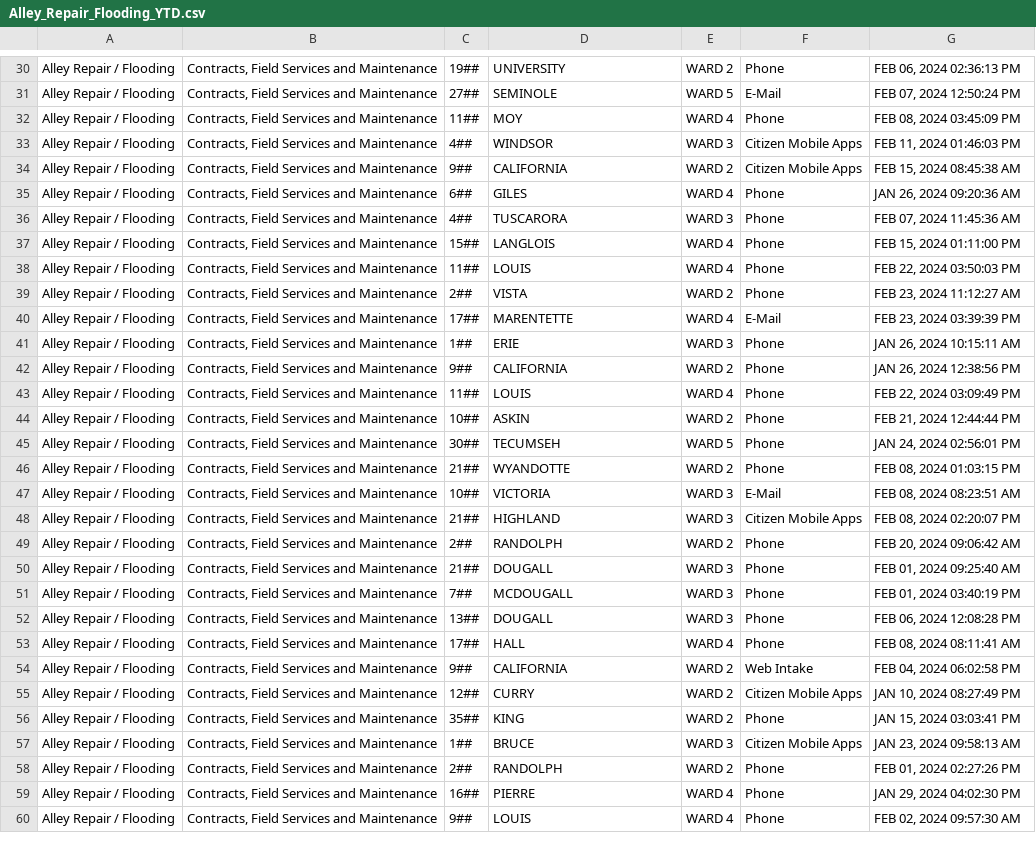
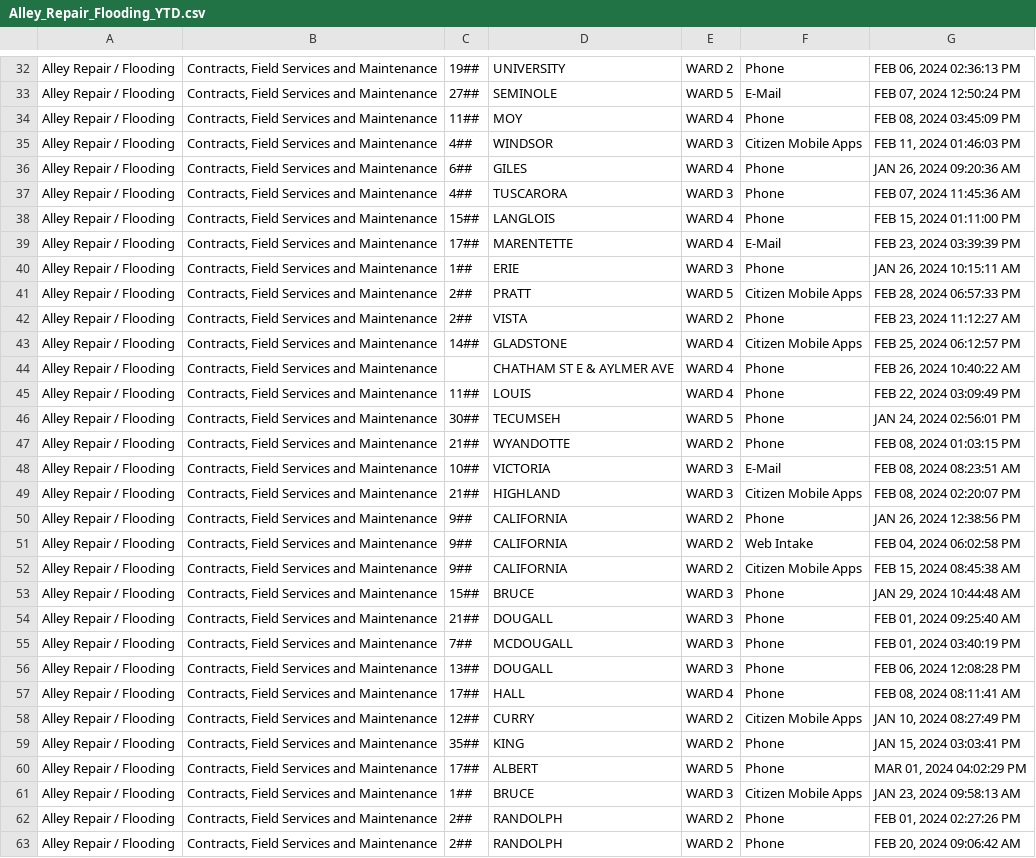
Before and after one commit to dntiontk/windsor-opendata, a CSV file: raw/alley-repair-flooding/Alley_Repair_Flooding_YTD.csv, drawn as a sheet; only a part is shown, gaps mark what is left out; the shorter side is filled out with more unchanged rows; the diff covers the shown part only.

```diff
--- a/raw/alley-repair-flooding/Alley_Repair_Flooding_YTD.csv
+++ b/raw/alley-repair-flooding/Alley_Repair_Flooding_YTD.csv
@@ -33,3 +35,2 @@
 "Alley Repair / Flooding","Contracts, Field Services and Maintenance","4##","WINDSOR","WARD 3","Citizen Mobile Apps","FEB 11, 2024 01:46:03 PM"
-"Alley Repair / Flooding","Contracts, Field Services and Maintenance","9##","CALIFORNIA","WARD 2","Citizen Mobile Apps","FEB 15, 2024 08:45:38 AM"
 "Alley Repair / Flooding","Contracts, Field Services and Maintenance","6##","GILES","WARD 4","Phone","JAN 26, 2024 09:20:36 AM"
@@ -37,9 +38,9 @@
 "Alley Repair / Flooding","Contracts, Field Services and Maintenance","15##","LANGLOIS","WARD 4","Phone","FEB 15, 2024 01:11:00 PM"
-"Alley Repair / Flooding","Contracts, Field Services and Maintenance","11##","LOUIS","WARD 4","Phone","FEB 22, 2024 03:50:03 PM"
-"Alley Repair / Flooding","Contracts, Field Services and Maintenance","2##","VISTA","WARD 2","Phone","FEB 23, 2024 11:12:27 AM"
 "Alley Repair / Flooding","Contracts, Field Services and Maintenance","17##","MARENTETTE","WARD 4","E-Mail","FEB 23, 2024 03:39:39 PM"
 "Alley Repair / Flooding","Contracts, Field Services and Maintenance","1##","ERIE","WARD 3","Phone","JAN 26, 2024 10:15:11 AM"
-"Alley Repair / Flooding","Contracts, Field Services and Maintenance","9##","CALIFORNIA","WARD 2","Phone","JAN 26, 2024 12:38:56 PM"
+"Alley Repair / Flooding","Contracts, Field Services and Maintenance","2##","PRATT","WARD 5","Citizen Mobile Apps","FEB 28, 2024 06:57:33 PM"
+"Alley Repair / Flooding","Contracts, Field Services and Maintenance","2##","VISTA","WARD 2","Phone","FEB 23, 2024 11:12:27 AM"
+"Alley Repair / Flooding","Contracts, Field Services and Maintenance","14##","GLADSTONE","WARD 4","Citizen Mobile Apps","FEB 25, 2024 06:12:57 PM"
+"Alley Repair / Flooding","Contracts, Field Services and Maintenance"," ","CHATHAM ST E & AYLMER AVE","WARD 4","Phone","FEB 26, 2024 10:40:22 AM"
 "Alley Repair / Flooding","Contracts, Field Services and Maintenance","11##","LOUIS","WARD 4","Phone","FEB 22, 2024 03:09:49 PM"
-"Alley Repair / Flooding","Contracts, Field Services and Maintenance","10##","ASKIN","WARD 2","Phone","FEB 21, 2024 12:44:44 PM"
 "Alley Repair / Flooding","Contracts, Field Services and Maintenance","30##","TECUMSEH","WARD 5","Phone","JAN 24, 2024 02:56:01 PM"
@@ -48,3 +49,6 @@
 "Alley Repair / Flooding","Contracts, Field Services and Maintenance","21##","HIGHLAND","WARD 3","Citizen Mobile Apps","FEB 08, 2024 02:20:07 PM"
-"Alley Repair / Flooding","Contracts, Field Services and Maintenance","2##","RANDOLPH","WARD 2","Phone","FEB 20, 2024 09:06:42 AM"
+"Alley Repair / Flooding","Contracts, Field Services and Maintenance","9##","CALIFORNIA","WARD 2","Phone","JAN 26, 2024 12:38:56 PM"
+"Alley Repair / Flooding","Contracts, Field Services and Maintenance","9##","CALIFORNIA","WARD 2","Web Intake","FEB 04, 2024 06:02:58 PM"
+"Alley Repair / Flooding","Contracts, Field Services and Maintenance","9##","CALIFORNIA","WARD 2","Citizen Mobile Apps","FEB 15, 2024 08:45:38 AM"
+"Alley Repair / Flooding","Contracts, Field Services and Maintenance","15##","BRUCE","WARD 3","Phone","JAN 29, 2024 10:44:48 AM"
 "Alley Repair / Flooding","Contracts, Field Services and Maintenance","21##","DOUGALL","WARD 3","Phone","FEB 01, 2024 09:25:40 AM"
@@ -53,6 +57,7 @@
 "Alley Repair / Flooding","Contracts, Field Services and Maintenance","17##","HALL","WARD 4","Phone","FEB 08, 2024 08:11:41 AM"
-"Alley Repair / Flooding","Contracts, Field Services and Maintenance","9##","CALIFORNIA","WARD 2","Web Intake","FEB 04, 2024 06:02:58 PM"
 "Alley Repair / Flooding","Contracts, Field Services and Maintenance","12##","CURRY","WARD 2","Citizen Mobile Apps","JAN 10, 2024 08:27:49 PM"
 "Alley Repair / Flooding","Contracts, Field Services and Maintenance","35##","KING","WARD 2","Phone","JAN 15, 2024 03:03:41 PM"
+"Alley Repair / Flooding","Contracts, Field Services and Maintenance","17##","ALBERT","WARD 5","Phone","MAR 01, 2024 04:02:29 PM"
 "Alley Repair / Flooding","Contracts, Field Services and Maintenance","1##","BRUCE","WARD 3","Citizen Mobile Apps","JAN 23, 2024 09:58:13 AM"
 "Alley Repair / Flooding","Contracts, Field Services and Maintenance","2##","RANDOLPH","WARD 2","Phone","FEB 01, 2024 02:27:26 PM"
+"Alley Repair / Flooding","Contracts, Field Services and Maintenance","2##","RANDOLPH","WARD 2","Phone","FEB 20, 2024 09:06:42 AM"
```
Also changed, not shown: 2 added rows elsewhere in this file, raw/fence-hedge-concerns/Fence_Hedge_Concerns_YTD.csv, raw/parks-and-trails/Parks_Lighting_YTD.csv, 4 other files.
